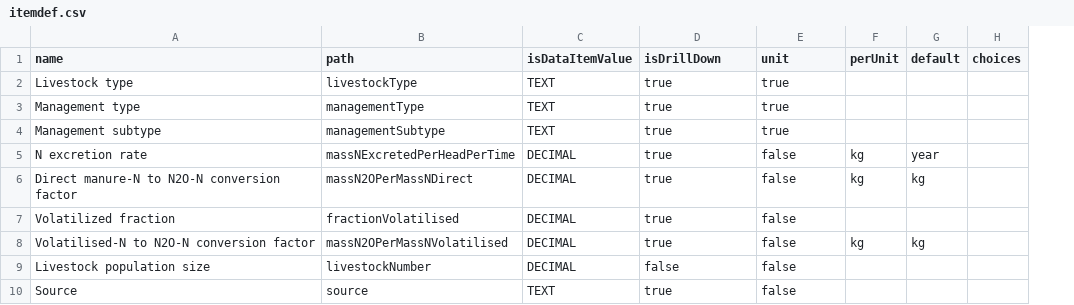
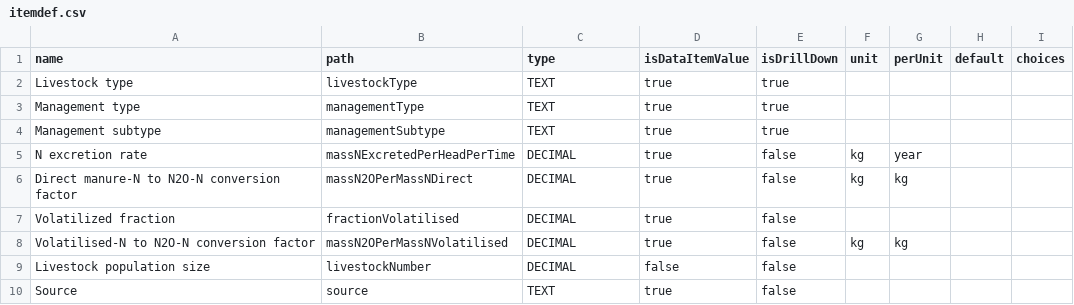
Before and after one commit to mamhoff/datasets, a CSV file: business/agriculture/livestock/manure/n2o/furbearing/itemdef.csv, drawn as a sheet; addresses are those after the commit; the diff names each change by its address in the sheet, - before the commit and + after, or states it on an @@ line.

```diff
--- a/business/agriculture/livestock/manure/n2o/furbearing/itemdef.csv
+++ b/business/agriculture/livestock/manure/n2o/furbearing/itemdef.csv
+column F (unit), rows 5-8: kg | kg |  | kg
-C1: isDataItemValue
+C1: type
-D1: isDrillDown
+D1: isDataItemValue
-E1: unit
+E1: isDrillDown
-G5 (perUnit): kg
+G5 (perUnit): year
-H5 (default): year
+H5 (default): (empty)
-H6 (default): kg
+H6 (default): (empty)
-H8 (default): kg
+H8 (default): (empty)
```
Also changed, not shown: business/agriculture/livestock/manure/ch4/cattleandswine/itemdef.csv, business/agriculture/livestock/manure/ch4/other/itemdef.csv, 8 other files.
